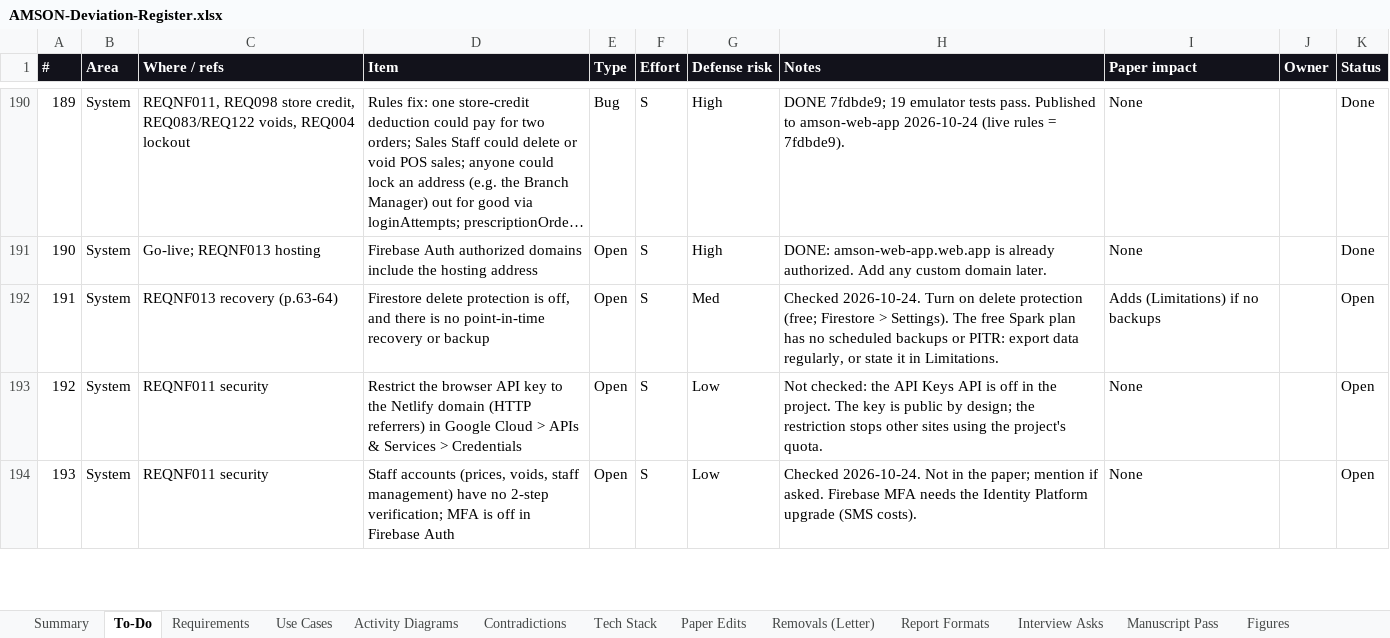
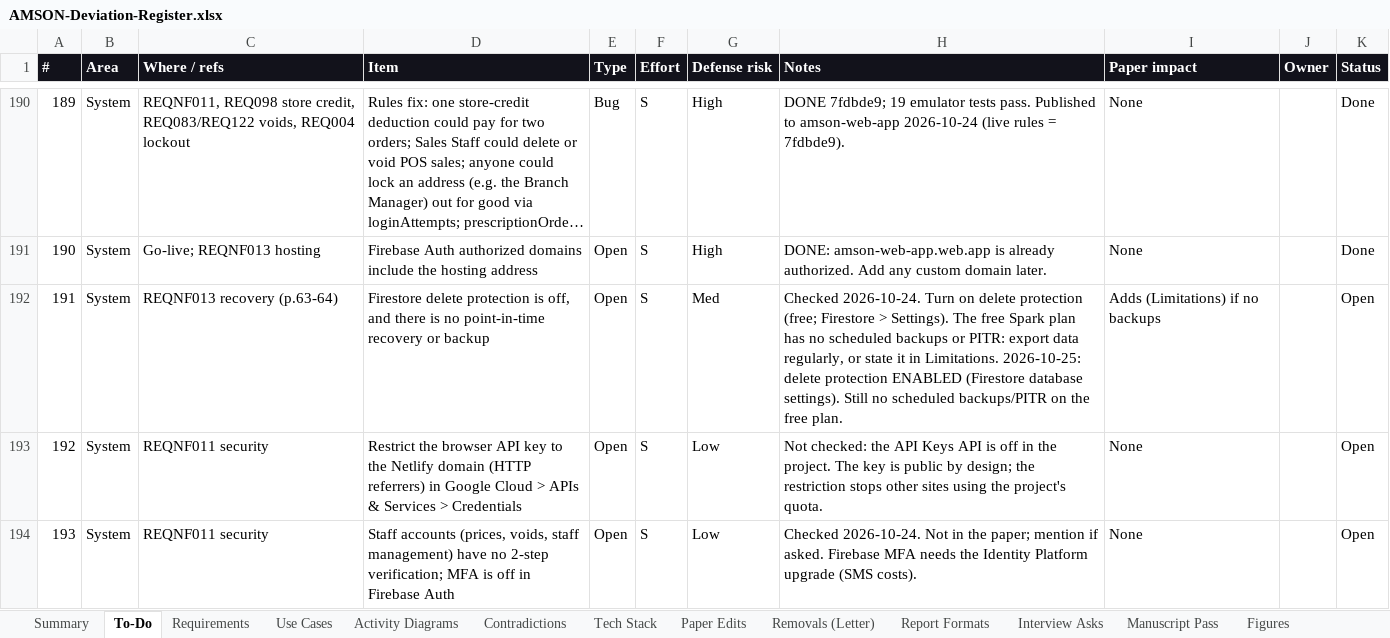
Before and after one commit to phobiaax/Amson, an Excel workbook: docs/AMSON-Deviation-Register.xlsx, sheet To-Do, drawn as a sheet; only a part is shown, gaps mark what is left out; long unchanged cells end in …; values as stored, in another font and other column widths than the file's, no borders; charts and pictures and conditional formats not drawn; the diff names each change by its address in the sheet, - before the commit and + after, or states it on an @@ line.

Commit message:
Register: Firestore delete protection enabled

```diff
--- a/docs/AMSON-Deviation-Register.xlsx (sheet To-Do)
+++ b/docs/AMSON-Deviation-Register.xlsx (sheet To-Do)
-H192 (Notes): …in Limitations.
+H192 (Notes): …in Limitations. 2026-10-25: delete protection ENABLED (Firestore database settings). Still no scheduled backups/PITR on the free plan.
```
